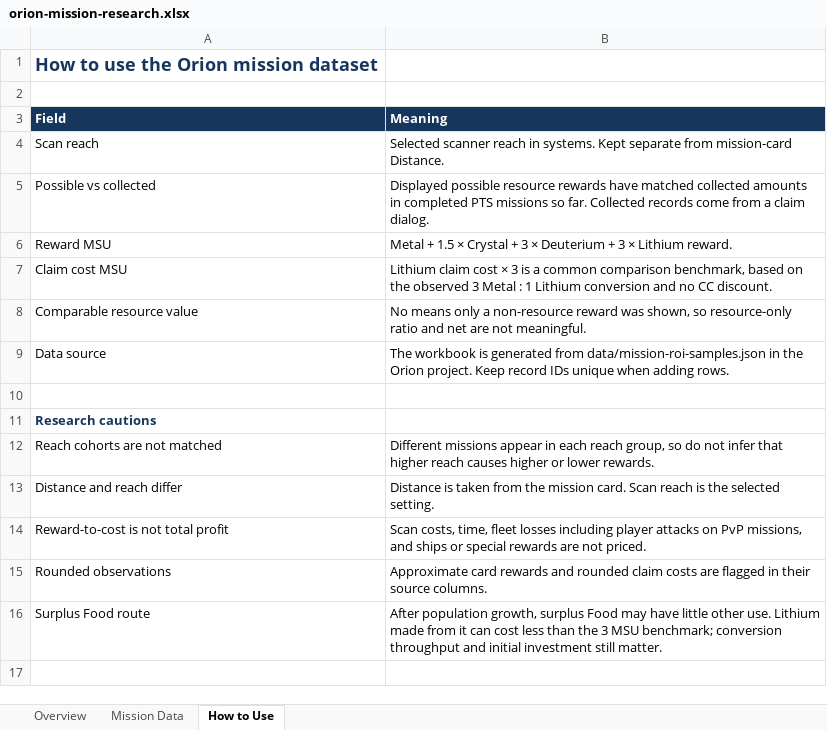
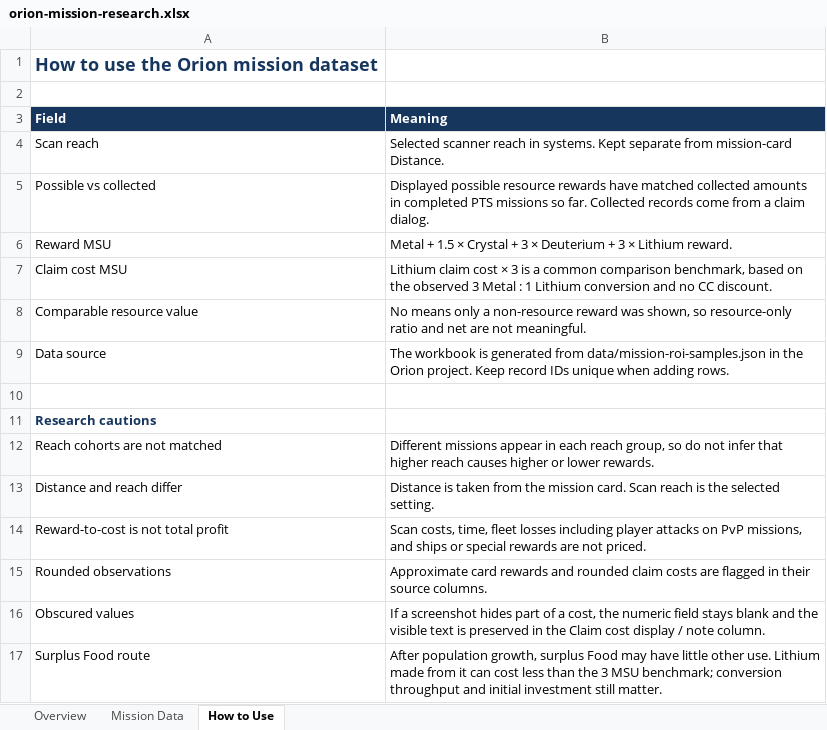
Before and after one commit to TheIlluminate92/ogame-project-orion, an Excel workbook: downloads/orion-mission-research.xlsx, sheet How to Use, drawn as a sheet; values as stored, in another font and other column widths than the file's, no borders; the diff names each change by its address in the sheet, - before the commit and + after, or states it on an @@ line.

```diff
--- a/downloads/orion-mission-research.xlsx (sheet How to Use)
+++ b/downloads/orion-mission-research.xlsx (sheet How to Use)
+row 16: Obscured values | If a screenshot hides part of a cost, the numeric field stays blank and the visible text is preserved in the Claim cost display / note column.
```
Also changed, not shown: sheet Mission Data, sheet Overview, formulas that keep their value, 17 other files.
